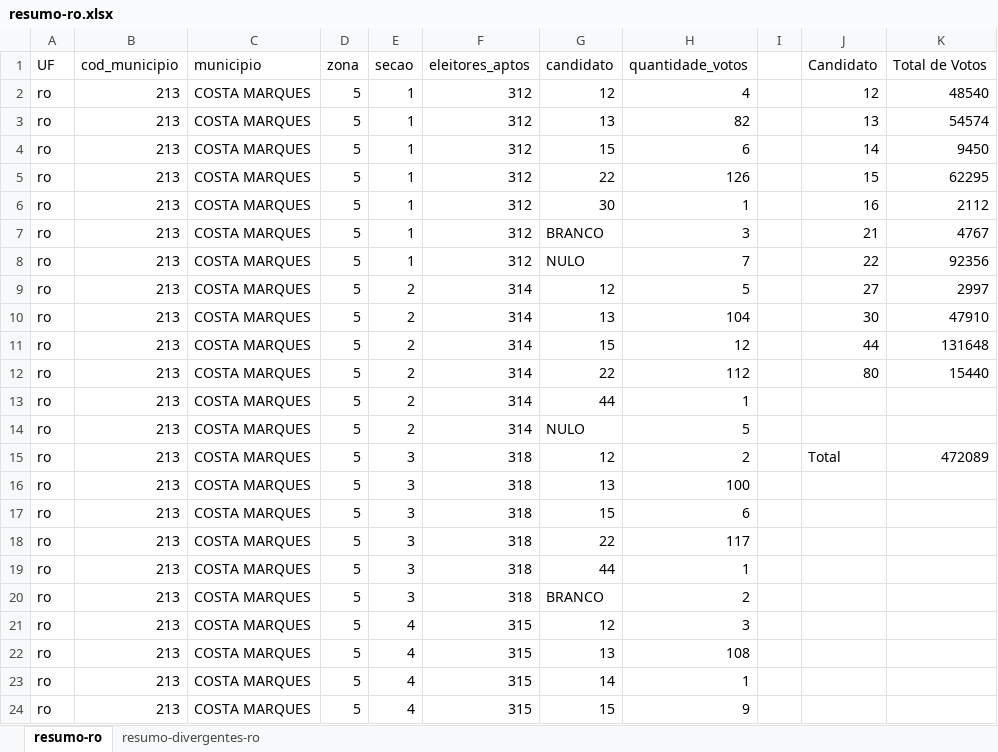
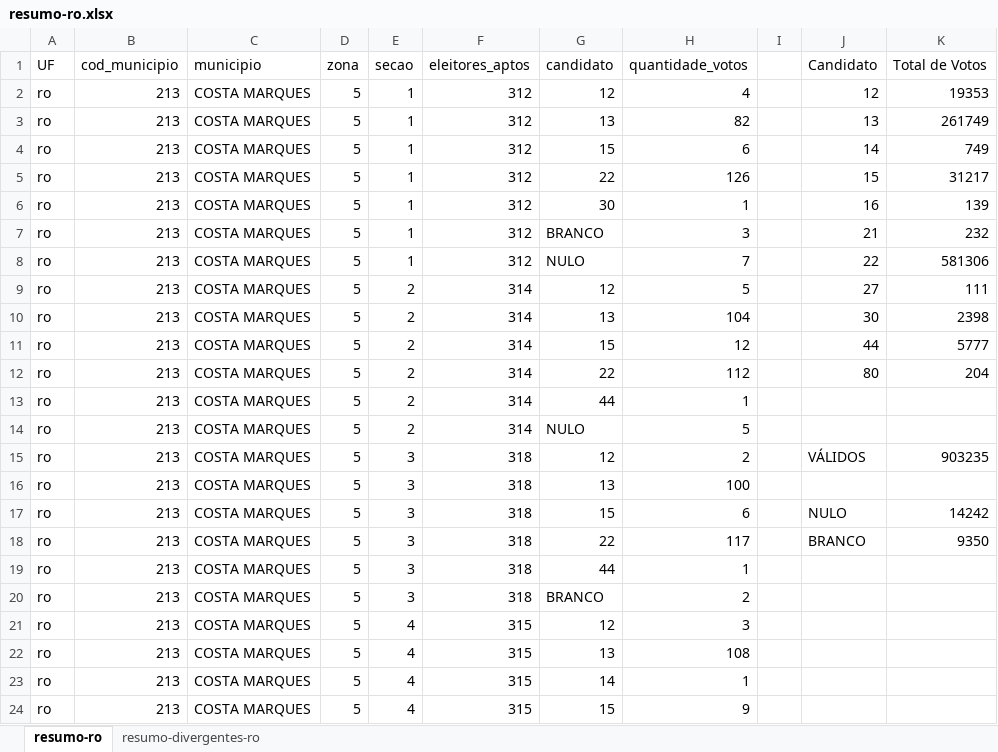
Before and after one commit to doccaz/urnas-br, an Excel workbook: csv/resumo-ro.xlsx, sheet resumo-ro, drawn as a sheet; only a part is shown; values as stored, in another font and other column widths than the file's, no borders; the diff names each change by its address in the sheet, - before the commit and + after, or states it on an @@ line.

Commit message:
padronizando totalização

```diff
--- a/csv/resumo-ro.xlsx (sheet resumo-ro)
+++ b/csv/resumo-ro.xlsx (sheet resumo-ro)
-K2 (Total de Votos): 48540
+K2 (Total de Votos): 19353
-K3 (Total de Votos): 54574
+K3 (Total de Votos): 261749
-K4 (Total de Votos): 9450
+K4 (Total de Votos): 749
-K5 (Total de Votos): 62295
+K5 (Total de Votos): 31217
-K6 (Total de Votos): 2112
+K6 (Total de Votos): 139
-K7 (Total de Votos): 4767
+K7 (Total de Votos): 232
-K8 (Total de Votos): 92356
+K8 (Total de Votos): 581306
-K9 (Total de Votos): 2997
+K9 (Total de Votos): 111
-K10 (Total de Votos): 47910
+K10 (Total de Votos): 2398
-K11 (Total de Votos): 131648
+K11 (Total de Votos): 5777
-K12 (Total de Votos): 15440
+K12 (Total de Votos): 204
-J15 (Candidato): Total
+J15 (Candidato): VÁLIDOS
-K15 (Total de Votos): 472089
+K15 (Total de Votos): 903235
-J17 (Candidato): (empty)
+J17 (Candidato): NULO
-K17 (Total de Votos): (empty)
+K17 (Total de Votos): 14242
-J18 (Candidato): (empty)
+J18 (Candidato): BRANCO
-K18 (Total de Votos): (empty)
+K18 (Total de Votos): 9350
```
Also changed, not shown: csv/resumo-ac.xlsx, csv/resumo-ap.xlsx, 16 other files.
